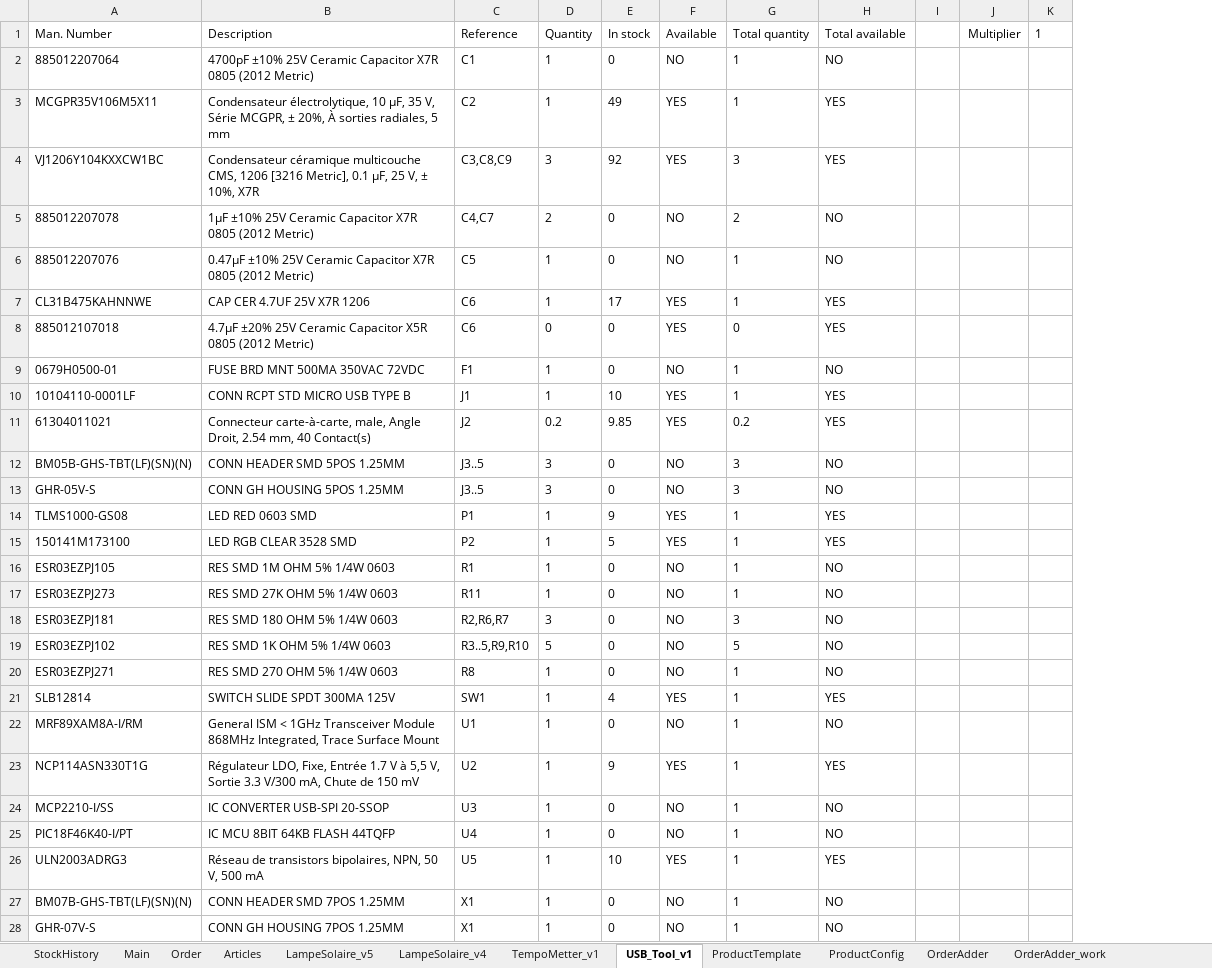
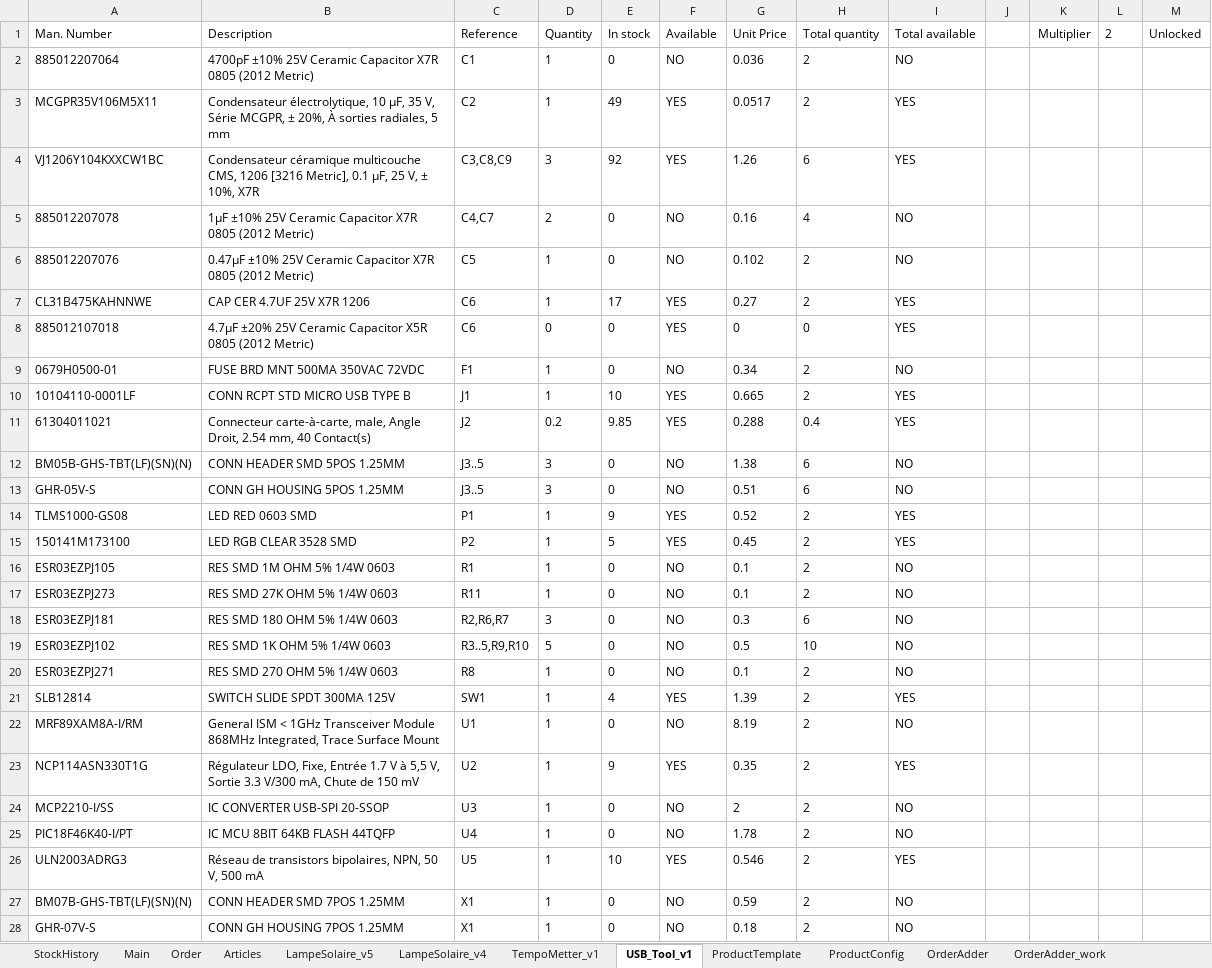
Before and after one commit to esseivan/Stock, an Excel workbook: Stock.xlsm, sheet USB_Tool_v1, drawn as a sheet; only a part is shown; values as stored, in another font and other column widths than the file's, no borders; charts and pictures and conditional formats and table styles not drawn; removed rows and columns are numbered as before the commit, all else as after; the diff covers the shown part only; the diff names each change by its address in the sheet, - before the commit and + after, or states it on an @@ line.

```diff
--- a/Stock.xlsm (sheet USB_Tool_v1)
+++ b/Stock.xlsm (sheet USB_Tool_v1)
+column G (Unit Price), rows 2-28: 0.036 | 0.0517 | 1.26 | 0.16 | 0.102 | 0.27 | 0 | 0.34 | 0.665 | 0.288 | 1.38 | 0.51 | 0.52 | 0.45 | 0.1 | 0.1 | 0.3 | 0.5 | 0.1 | 1.39 | 8.19 | 0.35 | 2 | 1.78 | 0.546 | 0.59 | 0.18
-column K (1), empty
+column L (2), empty
+column M (Unlocked), empty
-H2:H3 (Total quantity): 1
+H2:H3 (Total quantity): 2
-H4 (Total quantity): 3
+H4 (Total quantity): 6
-H5 (Total quantity): 2
+H5 (Total quantity): 4
-H6:H7 (Total quantity): 1
+H6:H7 (Total quantity): 2
-H9:H10 (Total quantity): 1
+H9:H10 (Total quantity): 2
-H11 (Total quantity): 0.2
+H11 (Total quantity): 0.4
-H12:H13 (Total quantity): 3
+H12:H13 (Total quantity): 6
-H14:H17 (Total quantity): 1
+H14:H17 (Total quantity): 2
-H18 (Total quantity): 3
+H18 (Total quantity): 6
-H19 (Total quantity): 5
+H19 (Total quantity): 10
-H20:H28 (Total quantity): 1
+H20:H28 (Total quantity): 2
```
Also changed, not shown: 1 added row and 7 edited cells elsewhere in this sheet, sheet Order, sheet LampeSolaire_v4, sheet Articles, sheet LampeSolaire_v5, sheet StockHistory, sheet ProductTemplate, 1 more sheet, formulas that keep their value, hidden cells, charts or pictures, src.xlsm.
